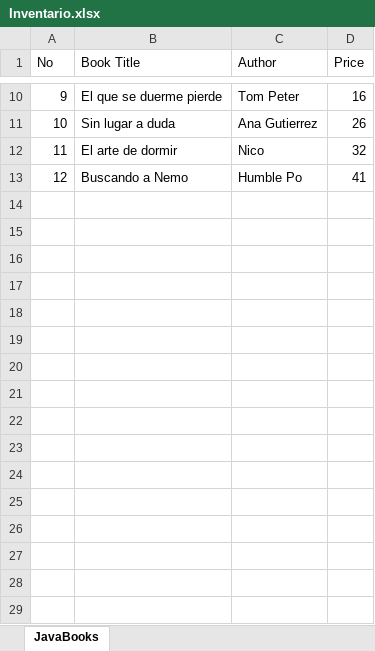
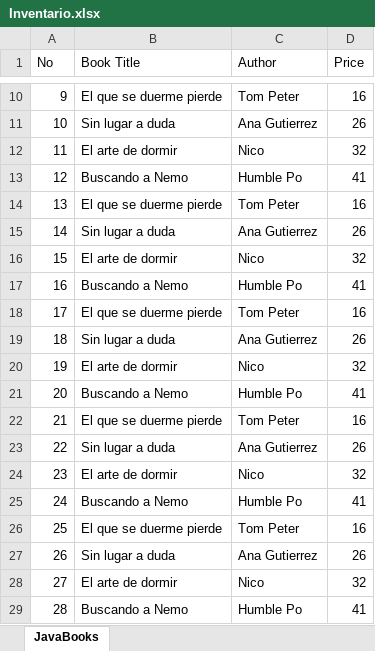
Before and after one commit to bismarckpm/grupo4, an Excel workbook: Inventario.xlsx, sheet JavaBooks, drawn as a sheet; only a part is shown, gaps mark what is left out; values as stored, in another font and other column widths than the file's, no borders; the diff names each change by its address in the sheet, - before the commit and + after, or states it on an @@ line.

```diff
--- a/Inventario.xlsx (sheet JavaBooks)
+++ b/Inventario.xlsx (sheet JavaBooks)
+row 14: 13 | El que se duerme pierde | Tom Peter | 16
+row 15: 14 | Sin lugar a duda | Ana Gutierrez | 26
+row 16: 15 | El arte de dormir | Nico | 32
+row 17: 16 | Buscando a Nemo | Humble Po | 41
+row 18: 17 | El que se duerme pierde | Tom Peter | 16
+row 19: 18 | Sin lugar a duda | Ana Gutierrez | 26
+row 20: 19 | El arte de dormir | Nico | 32
+row 21: 20 | Buscando a Nemo | Humble Po | 41
+row 22: 21 | El que se duerme pierde | Tom Peter | 16
+row 23: 22 | Sin lugar a duda | Ana Gutierrez | 26
+row 24: 23 | El arte de dormir | Nico | 32
+row 25: 24 | Buscando a Nemo | Humble Po | 41
+row 26: 25 | El que se duerme pierde | Tom Peter | 16
+row 27: 26 | Sin lugar a duda | Ana Gutierrez | 26
+row 28: 27 | El arte de dormir | Nico | 32
+row 29: 28 | Buscando a Nemo | Humble Po | 41
```
Also changed, not shown: 3 other files.
